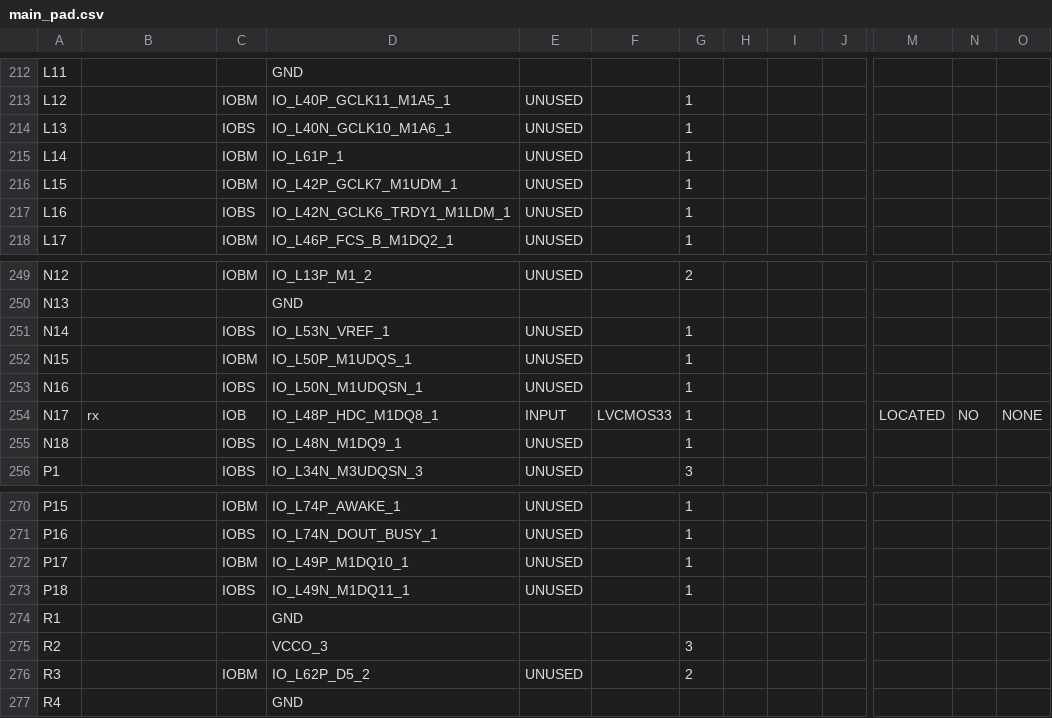
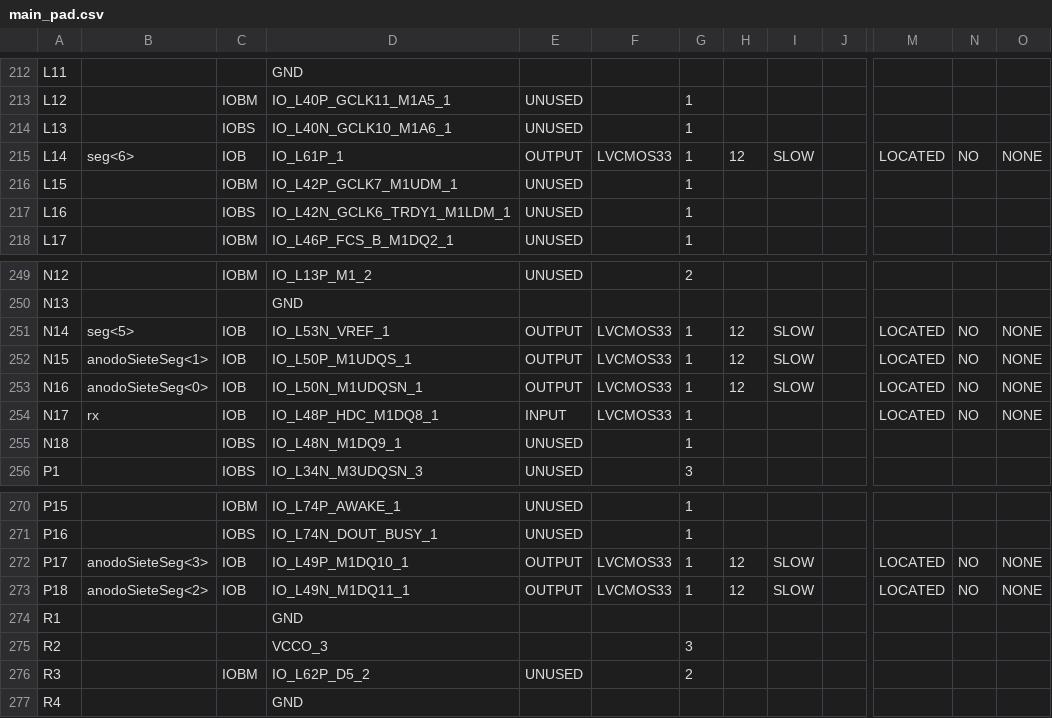
Before and after one commit to lcam21/Taller_Diseno_Digital, a CSV file: Canasta/main_pad.csv, drawn as a sheet; only a part is shown, gaps mark what is left out; the diff covers the shown part only; the diff names each change by its address in the sheet, - before the commit and + after, or states it on an @@ line.

```diff
--- a/Canasta/main_pad.csv
+++ b/Canasta/main_pad.csv
-B215: (empty)
+B215: seg<6>
-C215: IOBM
+C215: IOB
-E215: UNUSED
+E215: OUTPUT
-F215: (empty)
+F215: LVCMOS33
-H215: (empty)
+H215: 12
-I215: (empty)
+I215: SLOW
-M215: (empty)
+M215: LOCATED
-N215: (empty)
+N215: NO
-O215: (empty)
+O215: NONE
-B251: (empty)
+B251: seg<5>
-C251: IOBS
+C251: IOB
-E251:E253: UNUSED
+E251:E253: OUTPUT
-F251:F253: (empty)
+F251:F253: LVCMOS33
-H251:H253: (empty)
+H251:H253: 12
-I251:I253: (empty)
+I251:I253: SLOW
-M251:M253: (empty)
+M251:M253: LOCATED
-N251:N253: (empty)
+N251:N253: NO
-O251:O253: (empty)
+O251:O253: NONE
-B252: (empty)
+B252: anodoSieteSeg<1>
-C252: IOBM
+C252: IOB
-B253: (empty)
+B253: anodoSieteSeg<0>
-C253: IOBS
+C253: IOB
-B272: (empty)
+B272: anodoSieteSeg<3>
-C272: IOBM
+C272: IOB
-E272:E273: UNUSED
+E272:E273: OUTPUT
-F272:F273: (empty)
+F272:F273: LVCMOS33
-H272:H273: (empty)
+H272:H273: 12
-I272:I273: (empty)
+I272:I273: SLOW
-M272:M273: (empty)
+M272:M273: LOCATED
-N272:N273: (empty)
+N272:N273: NO
-O272:O273: (empty)
+O272:O273: NONE
-B273: (empty)
+B273: anodoSieteSeg<2>
-C273: IOBS
+C273: IOB
```
Also changed, not shown: 52 edited cells elsewhere in this file, 57 other files.
